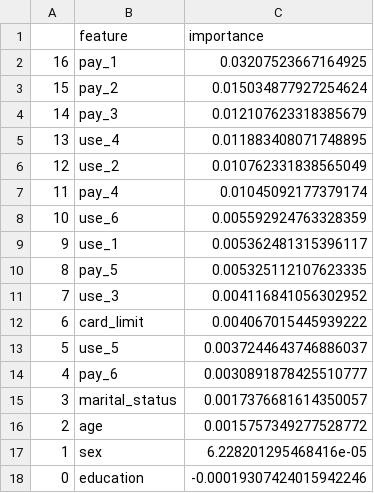
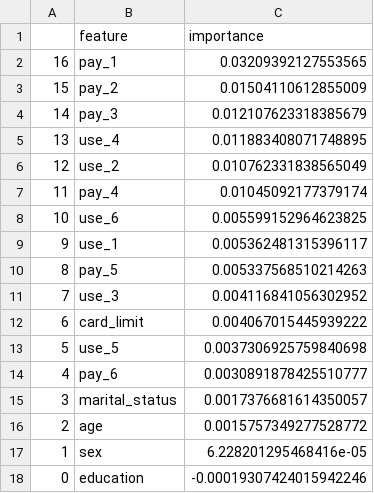
Before and after one commit to sklim84/lec-machine-learning, a CSV file: term_project/results/feature_importance_CatBoostClassifier.csv, drawn as a sheet.

```diff
--- a/term_project/results/feature_importance_CatBoostClassifier.csv
+++ b/term_project/results/feature_importance_CatBoostClassifier.csv
@@ -1,4 +1,4 @@
 ,feature,importance
-16,pay_1,0.03207523667164925
-15,pay_2,0.015034877927254624
+16,pay_1,0.03209392127553565
+15,pay_2,0.01504110612855009
 14,pay_3,0.012107623318385679
@@ -7,8 +7,8 @@
 11,pay_4,0.01045092177379174
-10,use_6,0.005592924763328359
+10,use_6,0.005599152964623825
 9,use_1,0.005362481315396117
-8,pay_5,0.005325112107623335
+8,pay_5,0.005337568510214263
 7,use_3,0.004116841056302952
 6,card_limit,0.004067015445939222
-5,use_5,0.0037244643746886037
+5,use_5,0.0037306925759840698
 4,pay_6,0.0030891878425510777
```
Also changed, not shown: term_project/results/feature_importance_XGBClassifier.csv, 5 other files.
